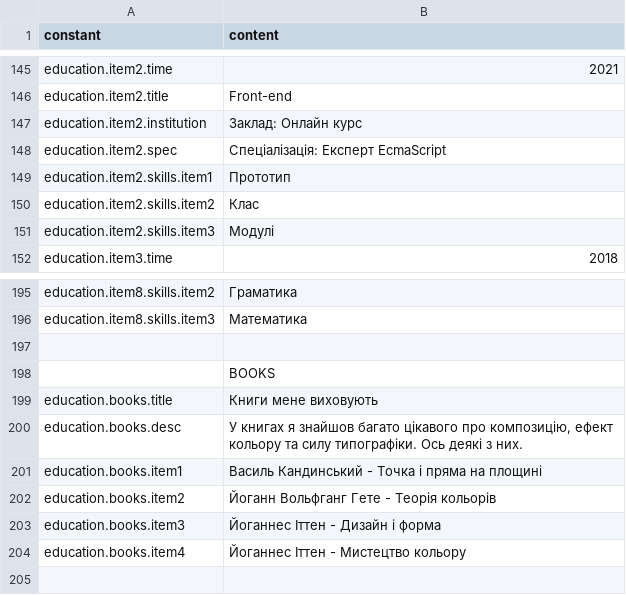
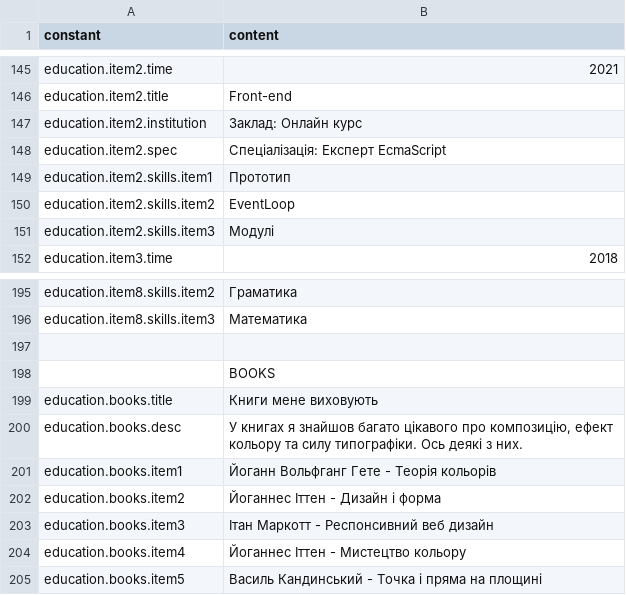
Before and after one commit to darv86/webdesignok, a CSV file: src/content/uk.csv, drawn as a sheet; only a part is shown, gaps mark what is left out.

Commit message:
new book added in csv

```diff
--- a/src/content/uk.csv
+++ b/src/content/uk.csv
@@ -149,3 +149,3 @@ education.item2.spec,Спеціалізація: Експерт EcmaScript
 education.item2.skills.item1,Прототип
-education.item2.skills.item2,Клас
+education.item2.skills.item2,EventLoop
 education.item2.skills.item3,Модулі
@@ -200,5 +200,6 @@ education.books.title,Книги мене виховують
 education.books.desc,"У книгах я знайшов багато цікавого про композицію, ефект кольору та силу типографіки. Ось деякі з них."
-education.books.item1,Василь Кандинський - Точка і пряма на площині
-education.books.item2,Йоганн Вольфганг Гете - Теорія кольорів
-education.books.item3,Йоганнес Іттен - Дизайн і форма
+education.books.item1,Йоганн Вольфганг Гете - Теорія кольорів
+education.books.item2,Йоганнес Іттен - Дизайн і форма
+education.books.item3,Ітан Маркотт - Респонсивний веб дизайн
 education.books.item4,Йоганнес Іттен - Мистецтво кольору
+education.books.item5,Василь Кандинський - Точка і пряма на площині
```
Also changed, not shown: src/content/en.csv, src/content/es.csv.
